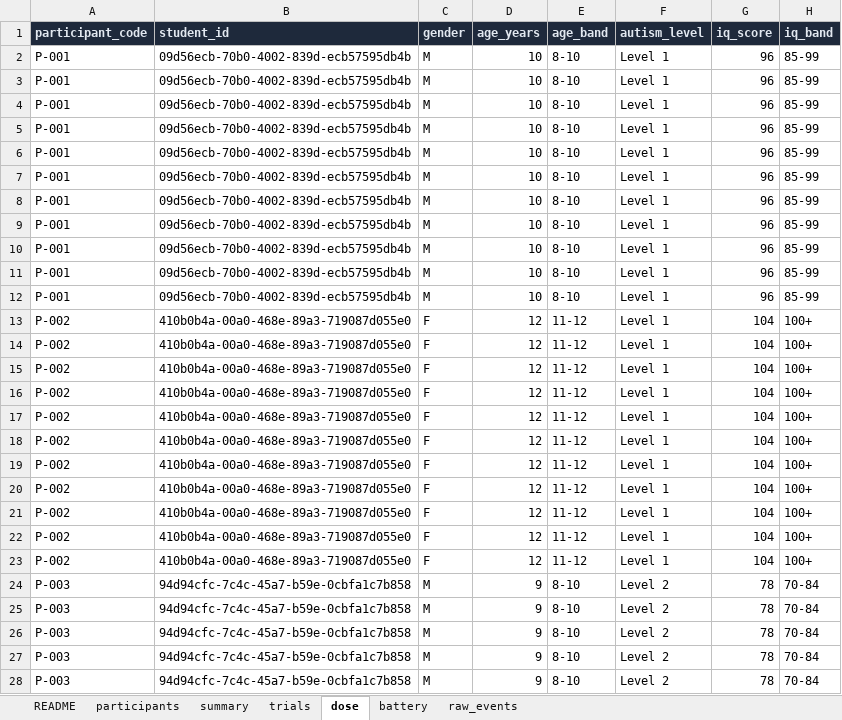
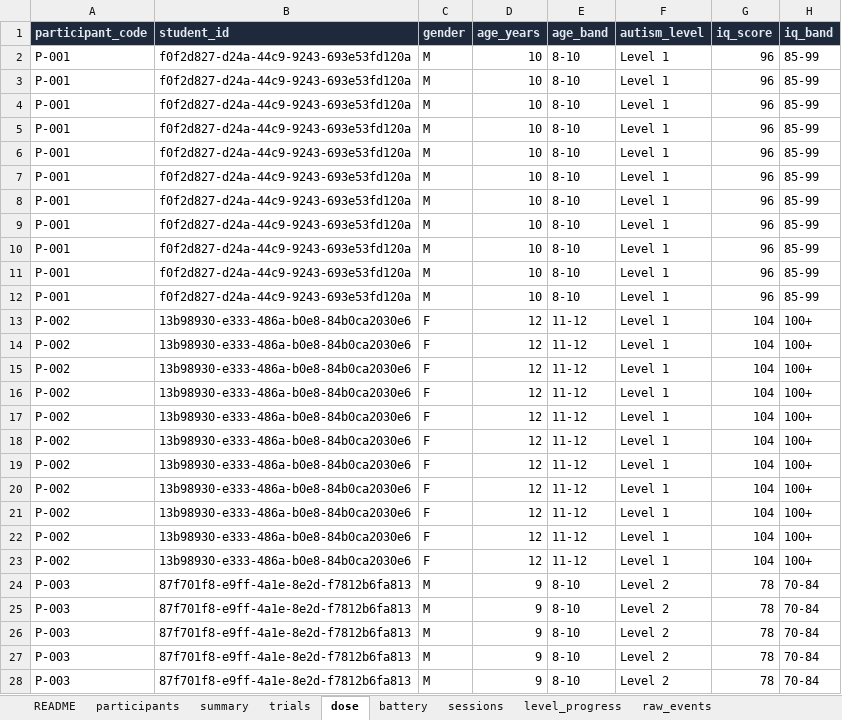
Before and after one commit to subair-zufi/autism-games, an Excel workbook: sample-data/dummy_research_data.xlsx, sheet dose, drawn as a sheet; only a part is shown; values as stored, in another font and other column widths than the file's, no borders; the diff covers the shown part only; the diff names each change by its address in the sheet, - before the commit and + after, or states it on an @@ line.

```diff
--- a/sample-data/dummy_research_data.xlsx (sheet dose)
+++ b/sample-data/dummy_research_data.xlsx (sheet dose)
+sheet tab: sessions
+sheet tab: level_progress
-B2:B12 (student_id): 09d56ecb-70b0-4002-839d-ecb57595db4b
+B2:B12 (student_id): f0f2d827-d24a-44c9-9243-693e53fd120a
-B13:B23 (student_id): 410b0b4a-00a0-468e-89a3-719087d055e0
+B13:B23 (student_id): 13b98930-e333-486a-b0e8-84b0ca2030e6
-B24:B28 (student_id): 94d94cfc-7c4c-45a7-b59e-0cbfa1c7b858
+B24:B28 (student_id): 87f701f8-e9ff-4a1e-8e2d-f7812b6fa813
```
Also changed, not shown: 48 edited cells elsewhere in this sheet, sheet raw_events, sheet trials, sheet summary, sheet battery, sheet participants, sheet README, 9 other files.
